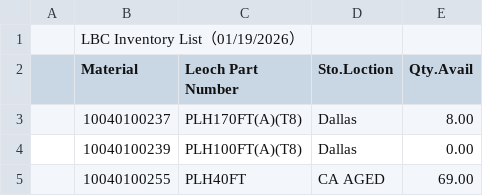
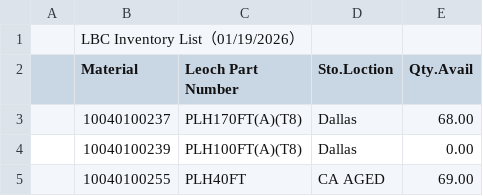
Before and after one commit to Leoch-Battery/Leoch-Inventory, a CSV file: inventory.csv, drawn as a sheet; only a part is shown.

Commit message:
Update inventory.csv

```diff
--- a/inventory.csv
+++ b/inventory.csv
@@ -2,3 +2,3 @@
 ,Material,Leoch Part Number,Sto.Loction,Qty.Avail,,,,
-,10040100237,PLH170FT(A)(T8),Dallas,8.00,,,,
+,10040100237,PLH170FT(A)(T8),Dallas,68.00,,,,
 ,10040100239,PLH100FT(A)(T8),Dallas,0.00,,,,
```
